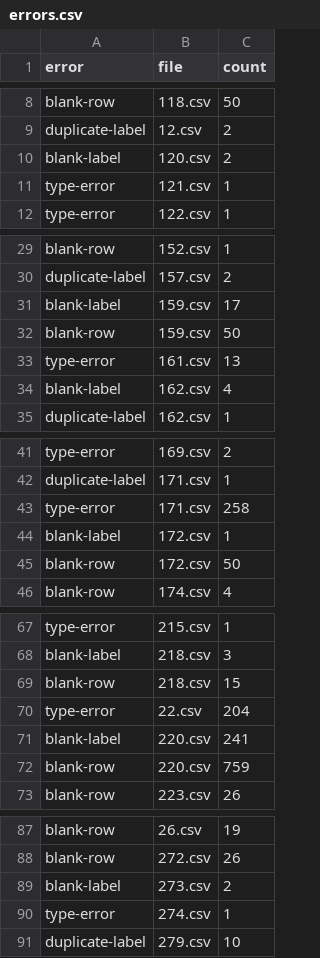
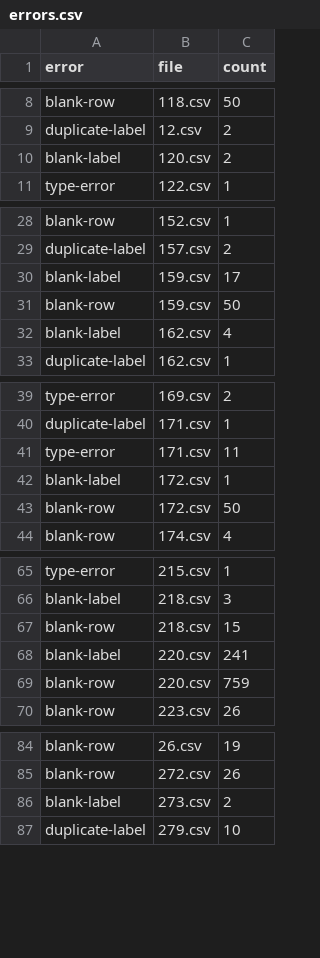
Before and after one commit to aborruso/checkCatalogue, a CSV file: output/openDataComunePalermo/processing/errors.csv, drawn as a sheet; only a part is shown, gaps mark what is left out; the diff covers the shown part only.

```diff
--- a/output/openDataComunePalermo/processing/errors.csv
+++ b/output/openDataComunePalermo/processing/errors.csv
@@ -10,3 +10,2 @@ duplicate-label,12.csv,2
 blank-label,120.csv,2
-type-error,121.csv,1
 type-error,122.csv,1
@@ -32,3 +31,2 @@ blank-label,159.csv,17
 blank-row,159.csv,50
-type-error,161.csv,13
 blank-label,162.csv,4
@@ -42,3 +40,3 @@ type-error,169.csv,2
 duplicate-label,171.csv,1
-type-error,171.csv,258
+type-error,171.csv,11
 blank-label,172.csv,1
@@ -69,3 +67,2 @@ blank-label,218.csv,3
 blank-row,218.csv,15
-type-error,22.csv,204
 blank-label,220.csv,241
@@ -89,3 +86,2 @@ blank-row,272.csv,26
 blank-label,273.csv,2
-type-error,274.csv,1
 duplicate-label,279.csv,10
```
Also changed, not shown: 1 edited cell elsewhere in this file, output/openDataComunePalermo/processing/errors_wide.csv, output/openDataComunePalermo/processing/report/anagrafica.csv, 6 other files.
